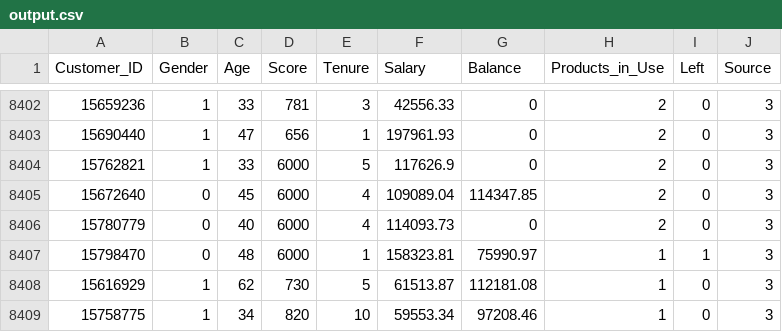
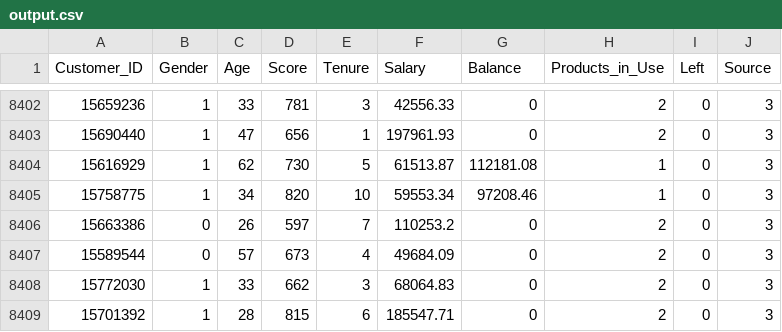
Before and after one commit to ThomasLix7/DS-group2work, a CSV file: QM_pre-process/output.csv, drawn as a sheet; only a part is shown, gaps mark what is left out; the shorter side is filled out with more unchanged rows; the diff names each change by its address in the sheet, - before the commit and + after, or states it on an @@ line.

Commit message:
Add files via upload

```diff
--- a/QM_pre-process/output.csv
+++ b/QM_pre-process/output.csv
-row 8404: 15762821 | 1 | 33 | 6000 | 5 | 117626.9 | 0 | 2 | 0 | 3
-row 8405: 15672640 | 0 | 45 | 6000 | 4 | 109089.04 | 114347.85 | 2 | 0 | 3
-row 8406: 15780779 | 0 | 40 | 6000 | 4 | 114093.73 | 0 | 2 | 0 | 3
-row 8407: 15798470 | 0 | 48 | 6000 | 1 | 158323.81 | 75990.97 | 1 | 1 | 3
```
